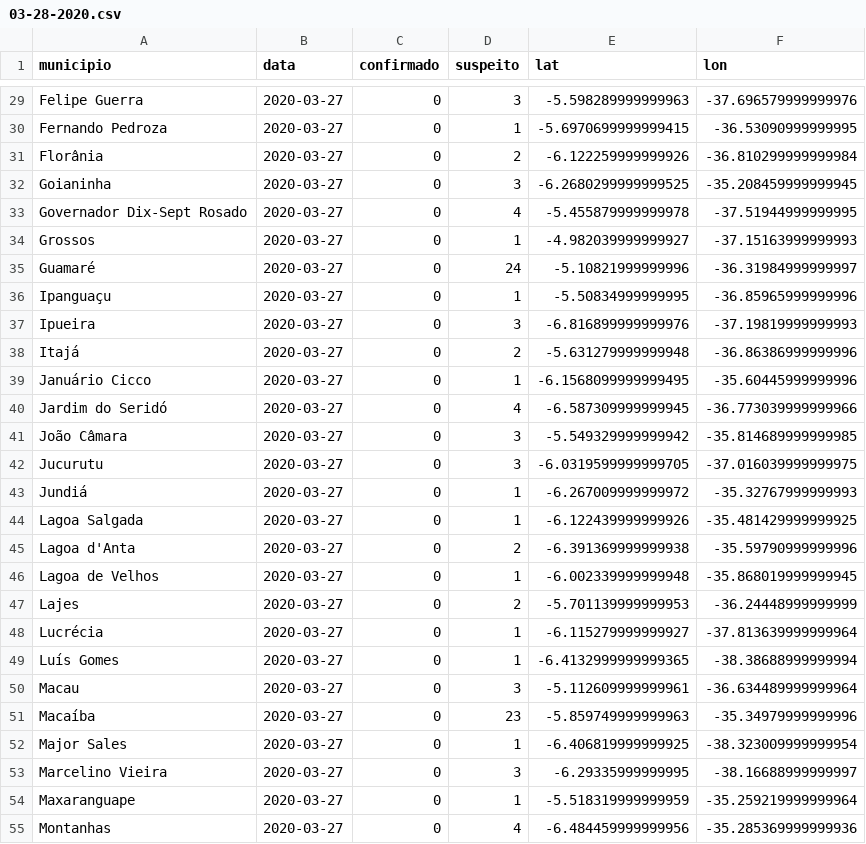
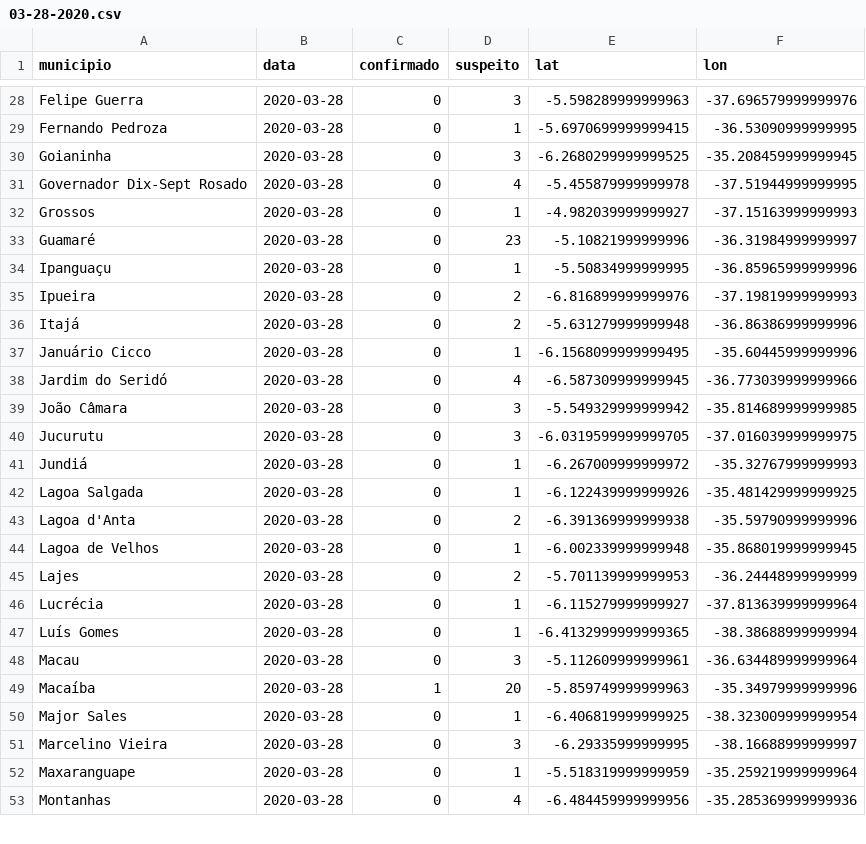
Before and after one commit to leobezerra/covid19, a CSV file: data/rn_covid_19_boletins/03-28-2020.csv, drawn as a sheet; only a part is shown, gaps mark what is left out; removed rows and columns are numbered as before the commit, all else as after; the diff covers the shown part only; the diff names each change by its address in the sheet, - before the commit and + after, or states it on an @@ line.

Commit message:
[Data] Boletim: 28-03-2020

```diff
--- a/data/rn_covid_19_boletins/03-28-2020.csv
+++ b/data/rn_covid_19_boletins/03-28-2020.csv
-B28:B29 (data): 2020-03-27
+B28:B29 (data): 2020-03-28
-row 31: Florânia | 2020-03-27 | 0 | 2 | -6.122259999999926 | -36.810299999999984
-B30:B53 (data): 2020-03-27
+B30:B53 (data): 2020-03-28
-D33 (suspeito): 24
+D33 (suspeito): 23
-D35 (suspeito): 3
+D35 (suspeito): 2
-C49 (confirmado): 0
+C49 (confirmado): 1
-D49 (suspeito): 23
+D49 (suspeito): 20
```
Also changed, not shown: 2 added rows, 2 removed rows and 85 edited cells elsewhere in this file.
